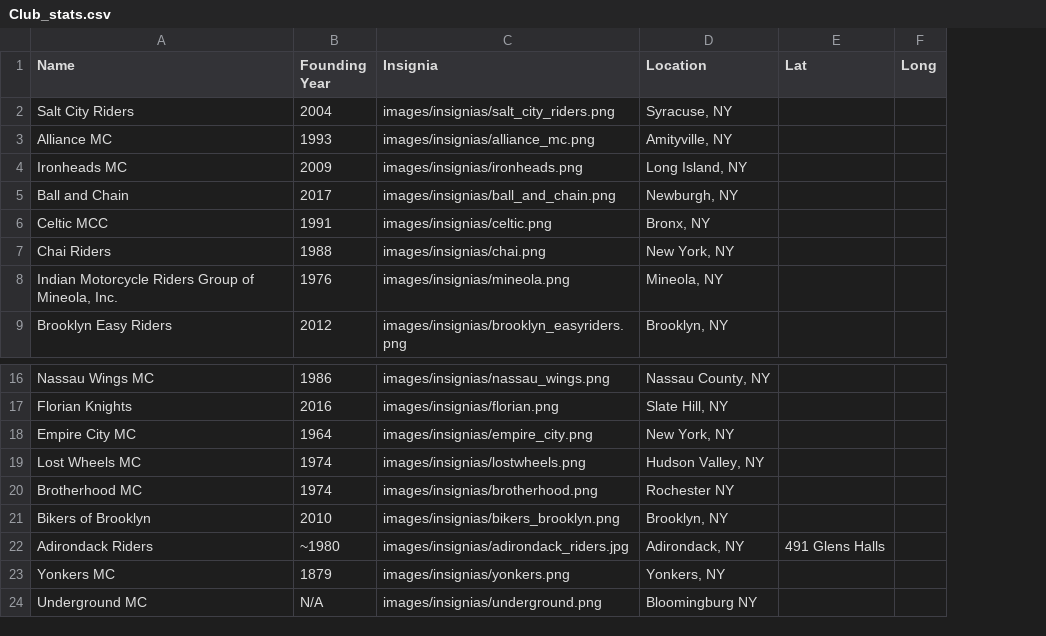
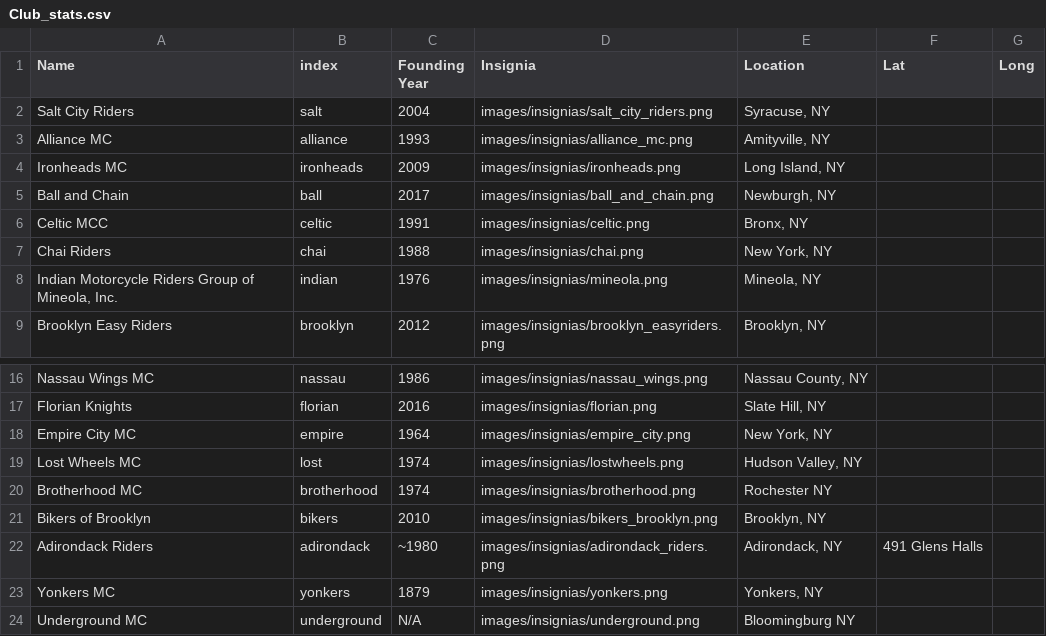
Before and after one commit to annieefu/motorcycle-culture, a CSV file: data/Club_stats.csv, drawn as a sheet; only a part is shown, gaps mark what is left out; addresses are those after the commit; the diff names each change by its address in the sheet, - before the commit and + after, or states it on an @@ line.

```diff
--- a/data/Club_stats.csv
+++ b/data/Club_stats.csv
+column B (index), rows 2-9: salt | alliance | ironheads | ball | celtic | chai | indian | brooklyn; rows 16-24: nassau | florian | empire | lost | brotherhood | bikers | adirondack | yonkers | underground
-D22 (Insignia): images/insignias/adirondack_riders.jpg
+D22 (Insignia): images/insignias/adirondack_riders.png
```
Also changed, not shown: 14 other files.
